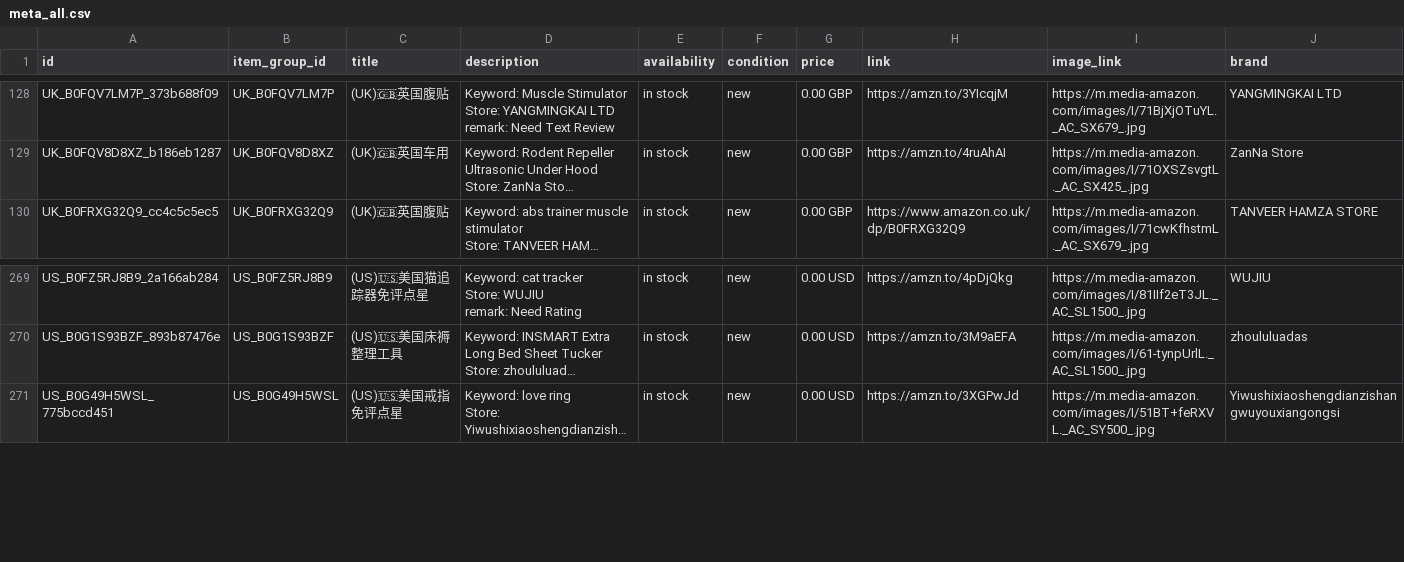
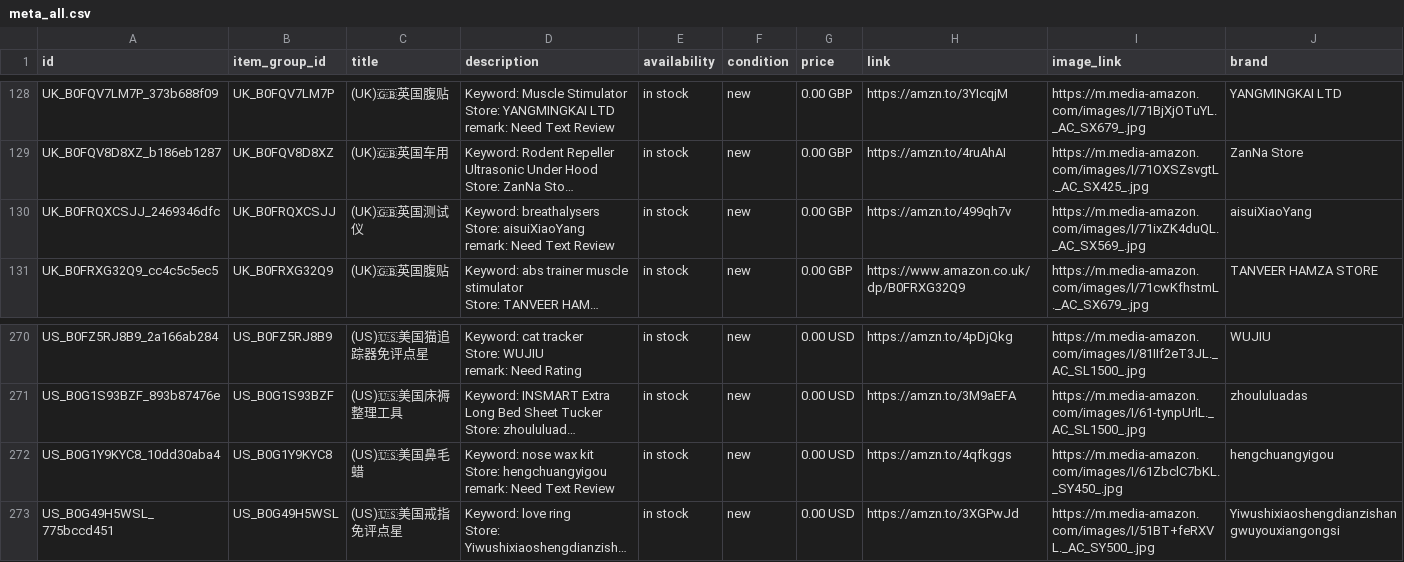
Before and after one commit to dalemy-1/wa-catalog-feed, a CSV file: docs/meta_all.csv, drawn as a sheet; only a part is shown, gaps mark what is left out; long unchanged cells end in …; ↵ is a line break in a cell; the diff names each change by its address in the sheet, - before the commit and + after, or states it on an @@ line.

```diff
--- a/docs/meta_all.csv
+++ b/docs/meta_all.csv
+row 130: UK_B0FRQXCSJJ_2469346dfc | UK_B0FRQXCSJJ | (UK)🇬🇧英国测试仪 | Keyword: breathalysers ↵ Store: aisuiXiaoYang ↵ remark: Need Text Review | in stock | new | 0.00 GBP | https://amzn.to/499qh7v | https://m.media-amazon.com/images/I/71ixZK4duQL._AC_SX569_.jpg | aisuiXiaoYang
+row 272: US_B0G1Y9KYC8_10dd30aba4 | US_B0G1Y9KYC8 | (US)🇺🇸美国鼻毛蜡 | Keyword: nose wax kit ↵ Store: hengchuangyigou ↵ remark: Need Text Review | in stock | new | 0.00 USD | https://amzn.to/4qfkggs | https://m.media-amazon.com/images/I/61ZbclC7bKL._SY450_.jpg | hengchuangyigou
```
Also changed, not shown: docs/uk.csv, docs/us.csv.
